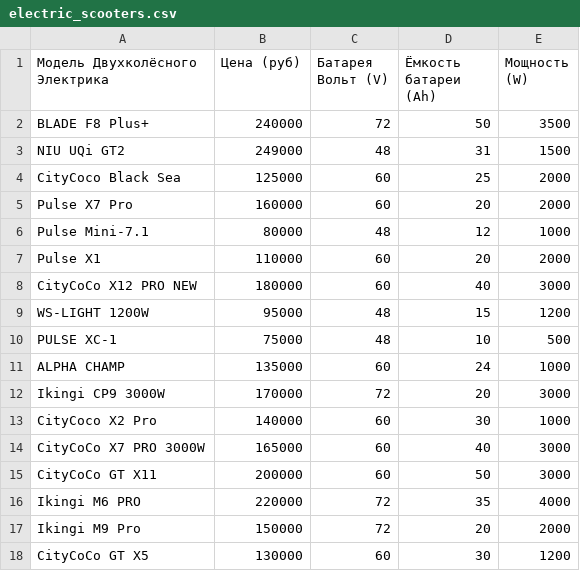
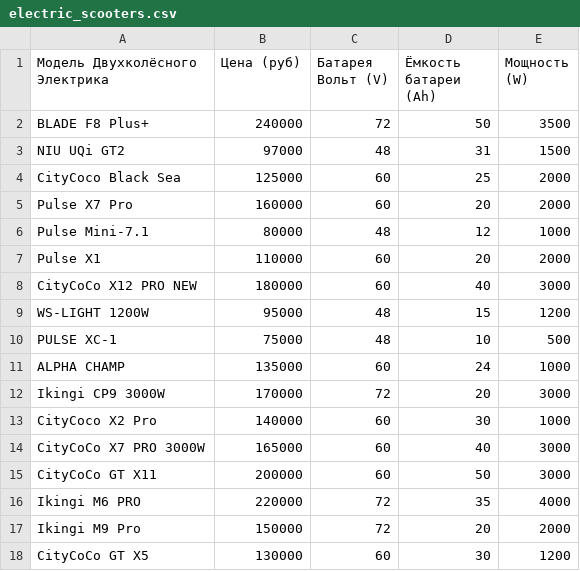
Before and after one commit to YZenia/Pandas-Data-Analysis, a CSV file: Program_3_Electric_Scooter_Data_Analysis/electric_scooters.csv, drawn as a sheet.

Commit message:
Program_4
plotting

```diff
--- a/Program_3_Electric_Scooter_Data_Analysis/electric_scooters.csv
+++ b/Program_3_Electric_Scooter_Data_Analysis/electric_scooters.csv
@@ -2,3 +2,3 @@
 BLADE F8 Plus+,240000,72,50,3500
-NIU UQi GT2,249000,48,31,1500
+NIU UQi GT2,97000,48,31,1500
 CityCoco Black Sea,125000,60,25,2000
```
Also changed, not shown: 5 other files.
